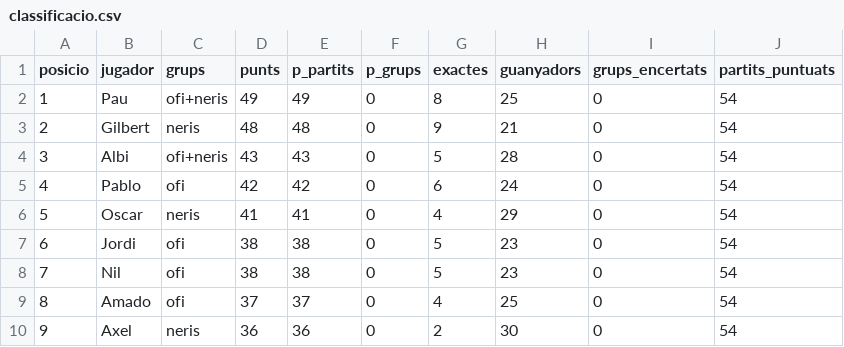
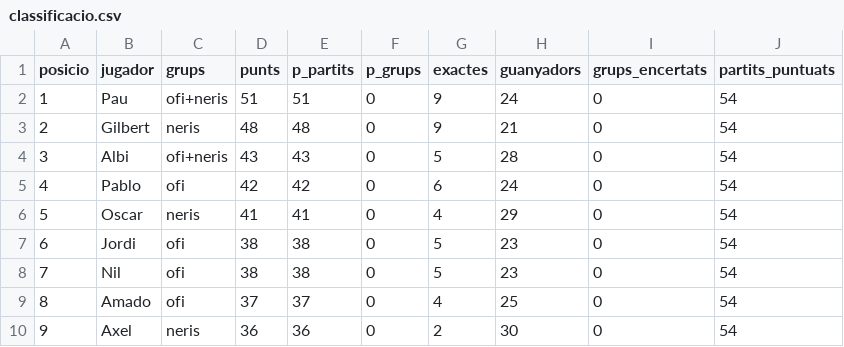
Before and after one commit to Pau-Fontanet/mundial-2026, a CSV file: data/classificacio.csv, drawn as a sheet.

```diff
--- a/data/classificacio.csv
+++ b/data/classificacio.csv
@@ -1,3 +1,3 @@
 posicio,jugador,grups,punts,p_partits,p_grups,exactes,guanyadors,grups_encertats,partits_puntuats
-1,Pau,ofi+neris,49,49,0,8,25,0,54
+1,Pau,ofi+neris,51,51,0,9,24,0,54
 2,Gilbert,neris,48,48,0,9,21,0,54
```
Also changed, not shown: data/resultats.csv, 1 other file.
